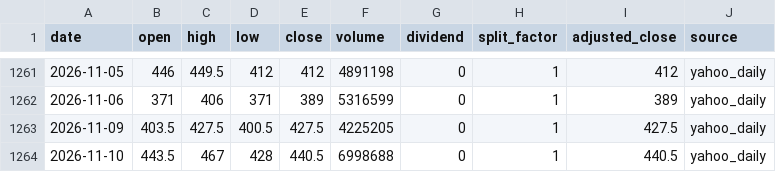
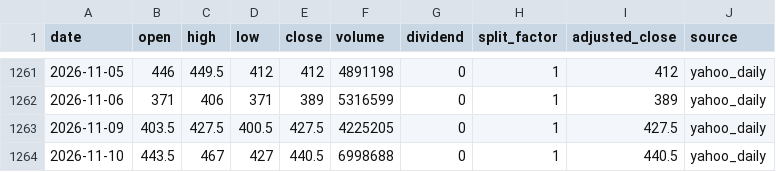
Before and after one commit to onecool-tw/OnecoolOS, a CSV file: data/market/taiwan_stock_intelligence/cta/history/6415.csv, drawn as a sheet; only a part is shown, gaps mark what is left out.

```diff
--- a/data/market/taiwan_stock_intelligence/cta/history/6415.csv
+++ b/data/market/taiwan_stock_intelligence/cta/history/6415.csv
@@ -1263,2 +1263,2 @@ date,open,high,low,close,volume,dividend,split_factor,adjusted_close,source
 2026-11-09,403.5,427.5,400.5,427.5,4225205,0,1,427.5,yahoo_daily
-2026-11-10,443.5,467,428,440.5,6998688,0,1,440.5,yahoo_daily
+2026-11-10,443.5,467,427,440.5,6998688,0,1,440.5,yahoo_daily
```
Also changed, not shown: data/market/taiwan_stock_intelligence/cta/history/4526.csv, data/market/taiwan_stock_intelligence/cta/history/6919.csv, 3 other files.
